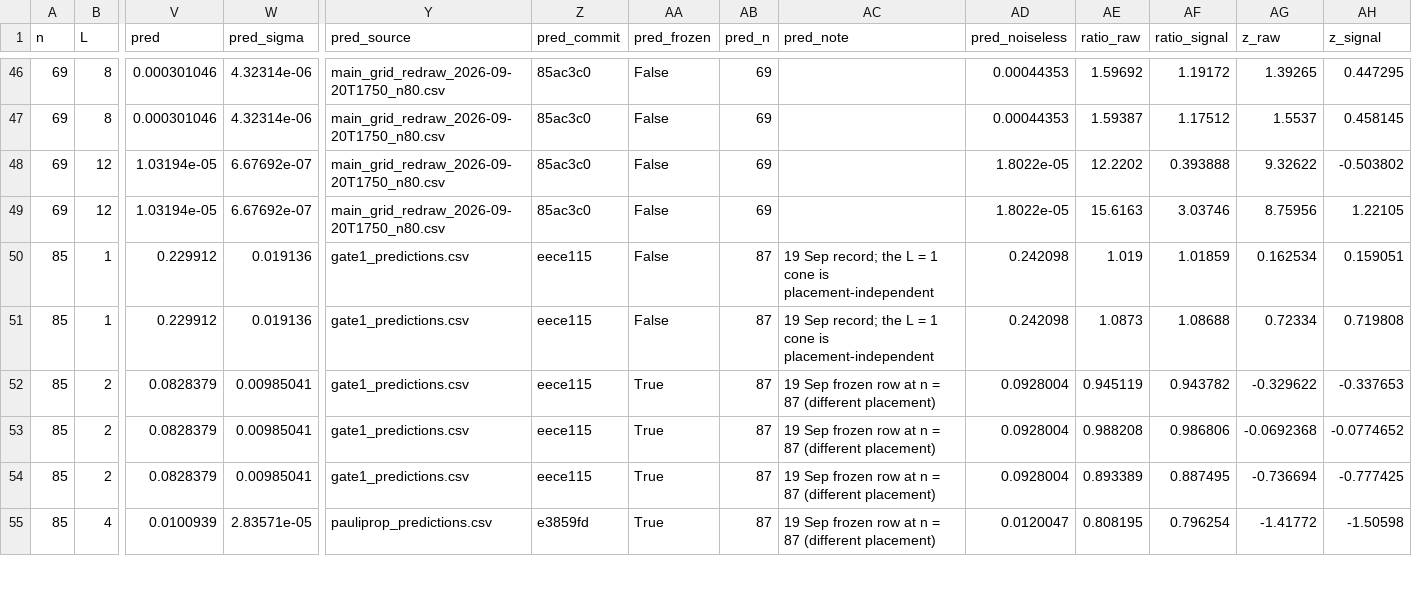
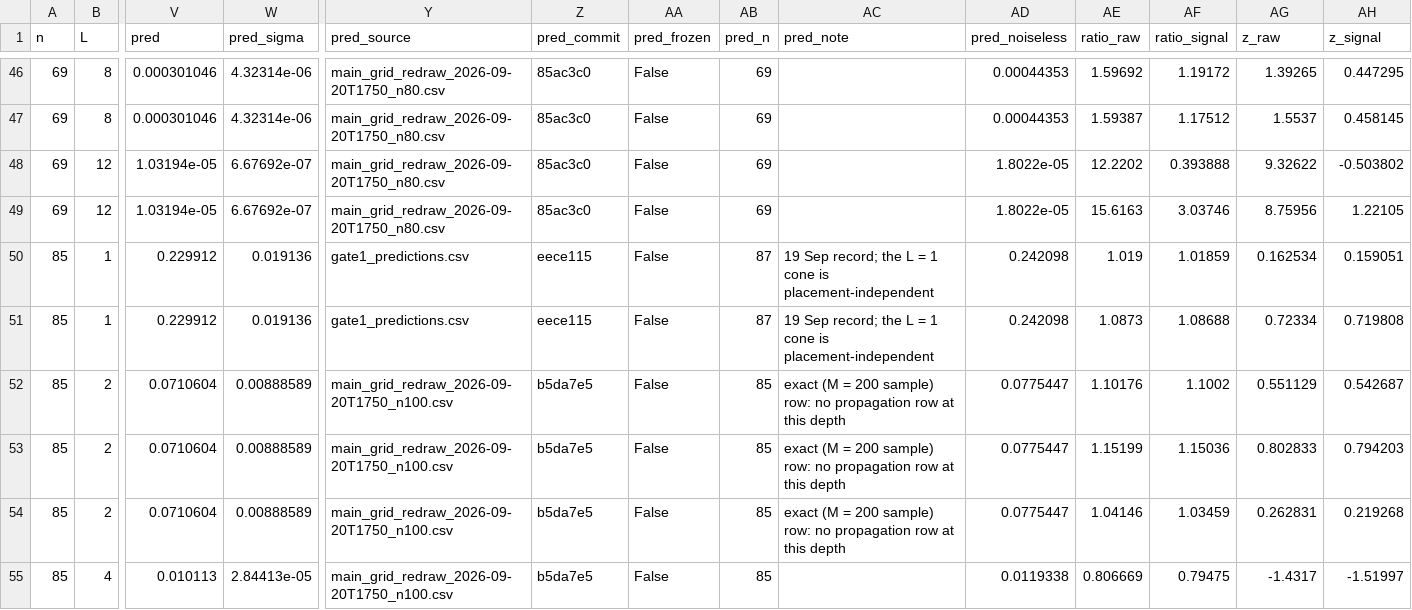
Before and after one commit to SSIT-Q/gradvar-phoenix, a CSV file: docs/manuscripts/paper1/figures/maingrid_points.csv, drawn as a sheet; only a part is shown, gaps mark what is left out; the diff covers the shown part only; the diff names each change by its address in the sheet, - before the commit and + after, or states it on an @@ line.

```diff
--- a/docs/manuscripts/paper1/figures/maingrid_points.csv
+++ b/docs/manuscripts/paper1/figures/maingrid_points.csv
-V52:V54 (pred): 0.0828379
+V52:V54 (pred): 0.0710604
-W52:W54 (pred_sigma): 0.00985041
+W52:W54 (pred_sigma): 0.00888589
-Y52:Y54 (pred_source): gate1_predictions.csv
+Y52:Y54 (pred_source): main_grid_redraw_2026-09-20T1750_n100.csv
-Z52:Z54 (pred_commit): eece115
+Z52:Z54 (pred_commit): b5da7e5
-AA52:AA55 (pred_frozen): True
+AA52:AA55 (pred_frozen): False
-AB52:AB55 (pred_n): 87
+AB52:AB55 (pred_n): 85
-AC52:AC54 (pred_note): 19 Sep frozen row at n = 87 (different placement)
+AC52:AC54 (pred_note): exact (M = 200 sample) row: no propagation row at this depth
-AD52:AD54 (pred_noiseless): 0.0928004
+AD52:AD54 (pred_noiseless): 0.0775447
-AE52 (ratio_raw): 0.945119
+AE52 (ratio_raw): 1.10176
-AF52 (ratio_signal): 0.943782
+AF52 (ratio_signal): 1.1002
-AG52 (z_raw): -0.329622
+AG52 (z_raw): 0.551129
-AH52 (z_signal): -0.337653
+AH52 (z_signal): 0.542687
-AE53 (ratio_raw): 0.988208
+AE53 (ratio_raw): 1.15199
-AF53 (ratio_signal): 0.986806
+AF53 (ratio_signal): 1.15036
-AG53 (z_raw): -0.0692368
+AG53 (z_raw): 0.802833
-AH53 (z_signal): -0.0774652
+AH53 (z_signal): 0.794203
-AE54 (ratio_raw): 0.893389
+AE54 (ratio_raw): 1.04146
-AF54 (ratio_signal): 0.887495
+AF54 (ratio_signal): 1.03459
-AG54 (z_raw): -0.736694
+AG54 (z_raw): 0.262831
-AH54 (z_signal): -0.777425
+AH54 (z_signal): 0.219268
-V55 (pred): 0.0100939
+V55 (pred): 0.010113
-W55 (pred_sigma): 2.83571e-05
+W55 (pred_sigma): 2.84413e-05
-Y55 (pred_source): pauliprop_predictions.csv
+Y55 (pred_source): main_grid_redraw_2026-09-20T1750_n100.csv
-Z55 (pred_commit): e3859fd
+Z55 (pred_commit): b5da7e5
-AC55 (pred_note): 19 Sep frozen row at n = 87 (different placement)
+AC55 (pred_note): (empty)
-AD55 (pred_noiseless): 0.0120047
+AD55 (pred_noiseless): 0.0119338
-AE55 (ratio_raw): 0.808195
+AE55 (ratio_raw): 0.806669
-AF55 (ratio_signal): 0.796254
+AF55 (ratio_signal): 0.79475
-AG55 (z_raw): -1.41772
+AG55 (z_raw): -1.4317
-AH55 (z_signal): -1.50598
+AH55 (z_signal): -1.51997
```
Also changed, not shown: 112 edited cells elsewhere in this file, 12 other files.
